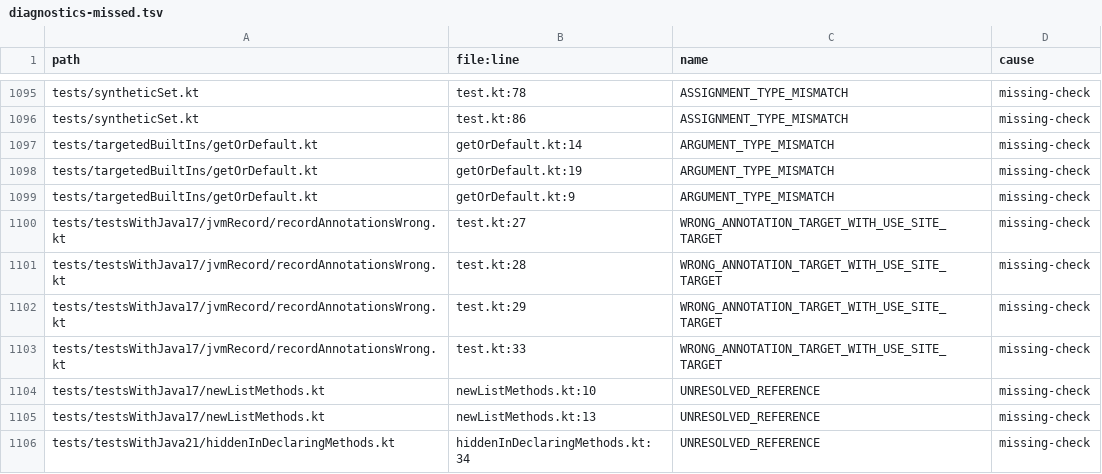
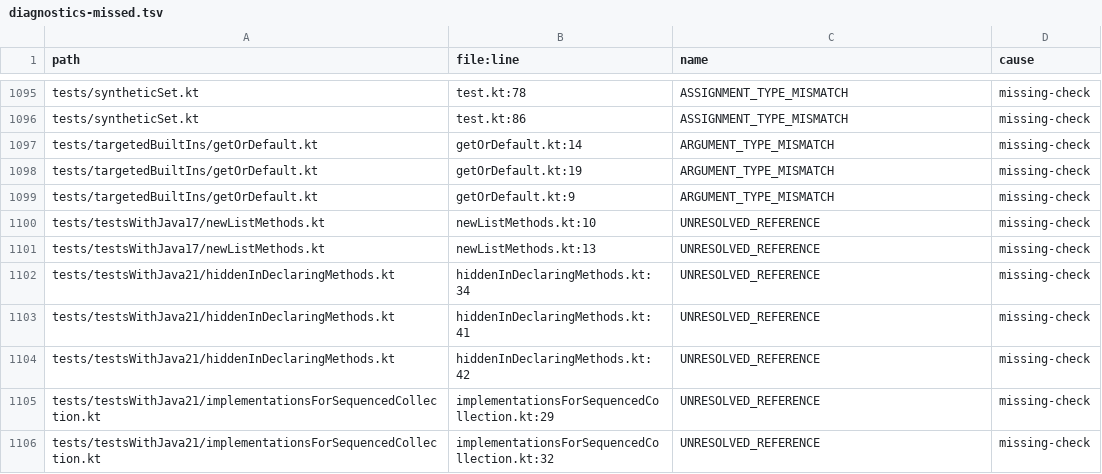
Before and after one commit to barteo/kotlin-compiler-go, a TSV file: bench/results/diagnostics-missed.tsv, drawn as a sheet; only a part is shown, gaps mark what is left out; the shorter side is filled out with more unchanged rows; the diff covers the shown part only; the diff names each change by its address in the sheet, - before the commit and + after, or states it on an @@ line.

```diff
--- a/bench/results/diagnostics-missed.tsv
+++ b/bench/results/diagnostics-missed.tsv
-row 1100: tests/testsWithJava17/jvmRecord/recordAnnotationsWrong.kt | test.kt:27 | WRONG_ANNOTATION_TARGET_WITH_USE_SITE_TARGET | missing-check
-row 1101: tests/testsWithJava17/jvmRecord/recordAnnotationsWrong.kt | test.kt:28 | WRONG_ANNOTATION_TARGET_WITH_USE_SITE_TARGET | missing-check
-row 1102: tests/testsWithJava17/jvmRecord/recordAnnotationsWrong.kt | test.kt:29 | WRONG_ANNOTATION_TARGET_WITH_USE_SITE_TARGET | missing-check
-row 1103: tests/testsWithJava17/jvmRecord/recordAnnotationsWrong.kt | test.kt:33 | WRONG_ANNOTATION_TARGET_WITH_USE_SITE_TARGET | missing-check
```
Also changed, not shown: 35 removed rows elsewhere in this file, 4 other files.
